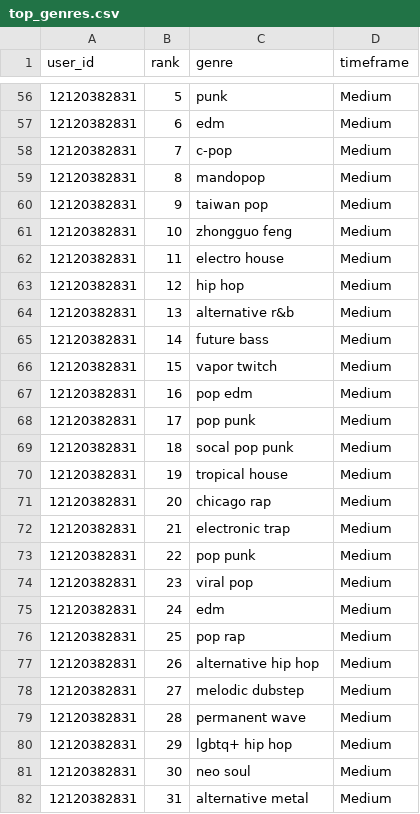
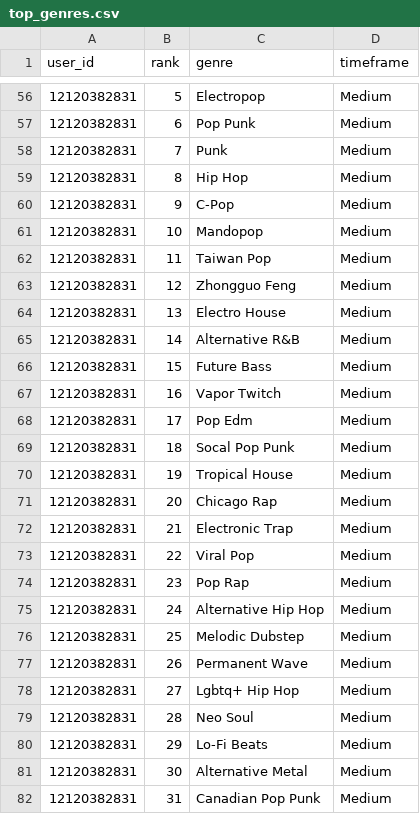
Before and after one commit to binxuankong/spotify-api-project, a CSV file: data/top_genres.csv, drawn as a sheet; only a part is shown, gaps mark what is left out; the diff covers the shown part only.

```diff
--- a/data/top_genres.csv
+++ b/data/top_genres.csv
@@ -56,27 +56,27 @@ user_id,rank,genre,timeframe
-12120382831,5, punk,Medium
-12120382831,6,edm,Medium
-12120382831,7,c-pop,Medium
-12120382831,8, mandopop,Medium
-12120382831,9, taiwan pop,Medium
-12120382831,10, zhongguo feng,Medium
-12120382831,11, electro house,Medium
-12120382831,12, hip hop,Medium
-12120382831,13,alternative r&b,Medium
-12120382831,14, future bass,Medium
-12120382831,15, vapor twitch,Medium
-12120382831,16, pop edm,Medium
-12120382831,17,pop punk,Medium
-12120382831,18, socal pop punk,Medium
-12120382831,19, tropical house,Medium
-12120382831,20,chicago rap,Medium
-12120382831,21, electronic trap,Medium
-12120382831,22, pop punk,Medium
-12120382831,23, viral pop,Medium
-12120382831,24, edm,Medium
-12120382831,25, pop rap,Medium
-12120382831,26,alternative hip hop,Medium
-12120382831,27, melodic dubstep,Medium
-12120382831,28,permanent wave,Medium
-12120382831,29, lgbtq+ hip hop,Medium
-12120382831,30, neo soul,Medium
-12120382831,31,alternative metal,Medium
+12120382831,5,Electropop,Medium
+12120382831,6,Pop Punk,Medium
+12120382831,7,Punk,Medium
+12120382831,8,Hip Hop,Medium
+12120382831,9,C-Pop,Medium
+12120382831,10,Mandopop,Medium
+12120382831,11,Taiwan Pop,Medium
+12120382831,12,Zhongguo Feng,Medium
+12120382831,13,Electro House,Medium
+12120382831,14,Alternative R&B,Medium
+12120382831,15,Future Bass,Medium
+12120382831,16,Vapor Twitch,Medium
+12120382831,17,Pop Edm,Medium
+12120382831,18,Socal Pop Punk,Medium
+12120382831,19,Tropical House,Medium
+12120382831,20,Chicago Rap,Medium
+12120382831,21,Electronic Trap,Medium
+12120382831,22,Viral Pop,Medium
+12120382831,23,Pop Rap,Medium
+12120382831,24,Alternative Hip Hop,Medium
+12120382831,25,Melodic Dubstep,Medium
+12120382831,26,Permanent Wave,Medium
+12120382831,27,Lgbtq+ Hip Hop,Medium
+12120382831,28,Neo Soul,Medium
+12120382831,29,Lo-Fi Beats,Medium
+12120382831,30,Alternative Metal,Medium
+12120382831,31,Canadian Pop Punk,Medium
```
Also changed, not shown: 123 edited cells elsewhere in this file, 1 other file.
